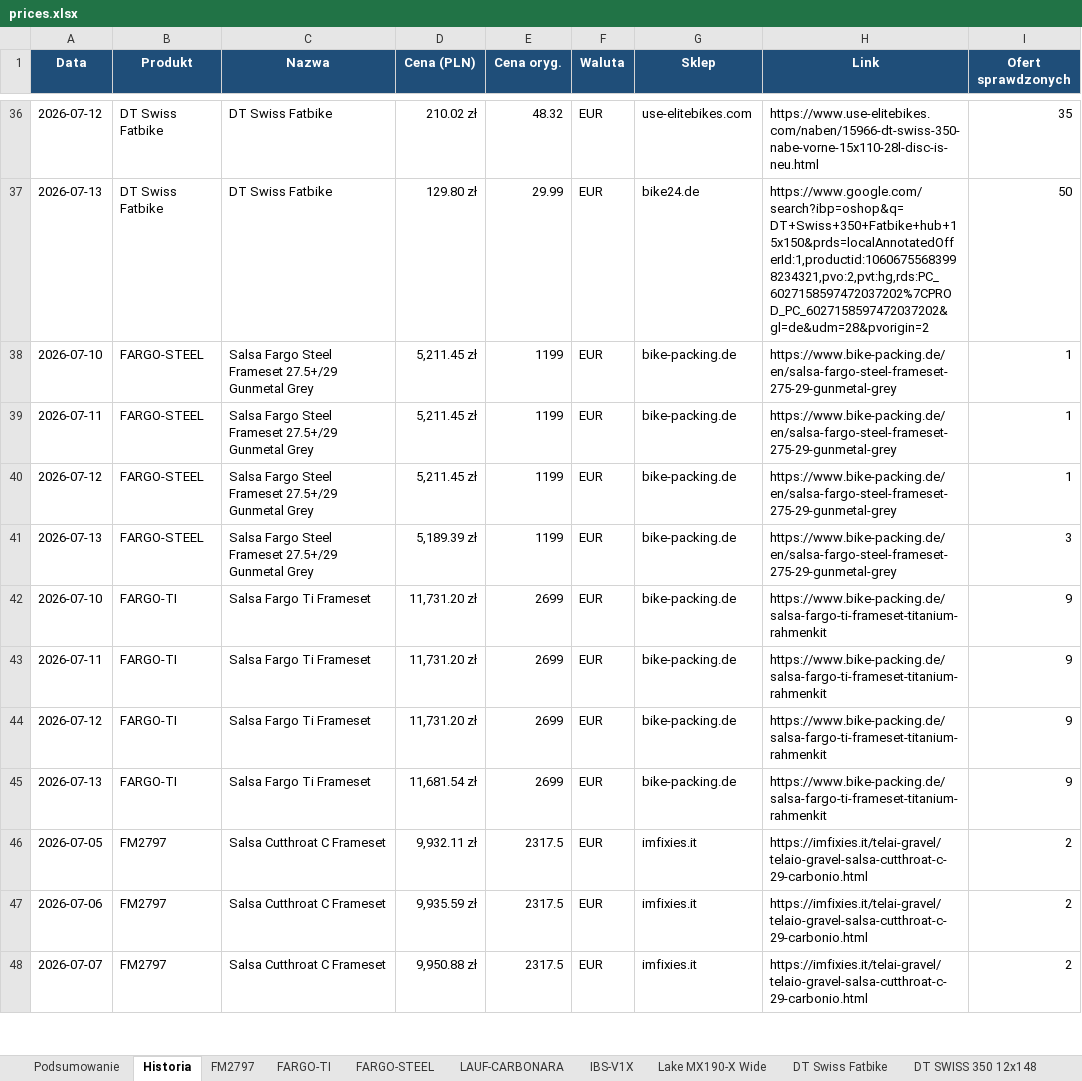
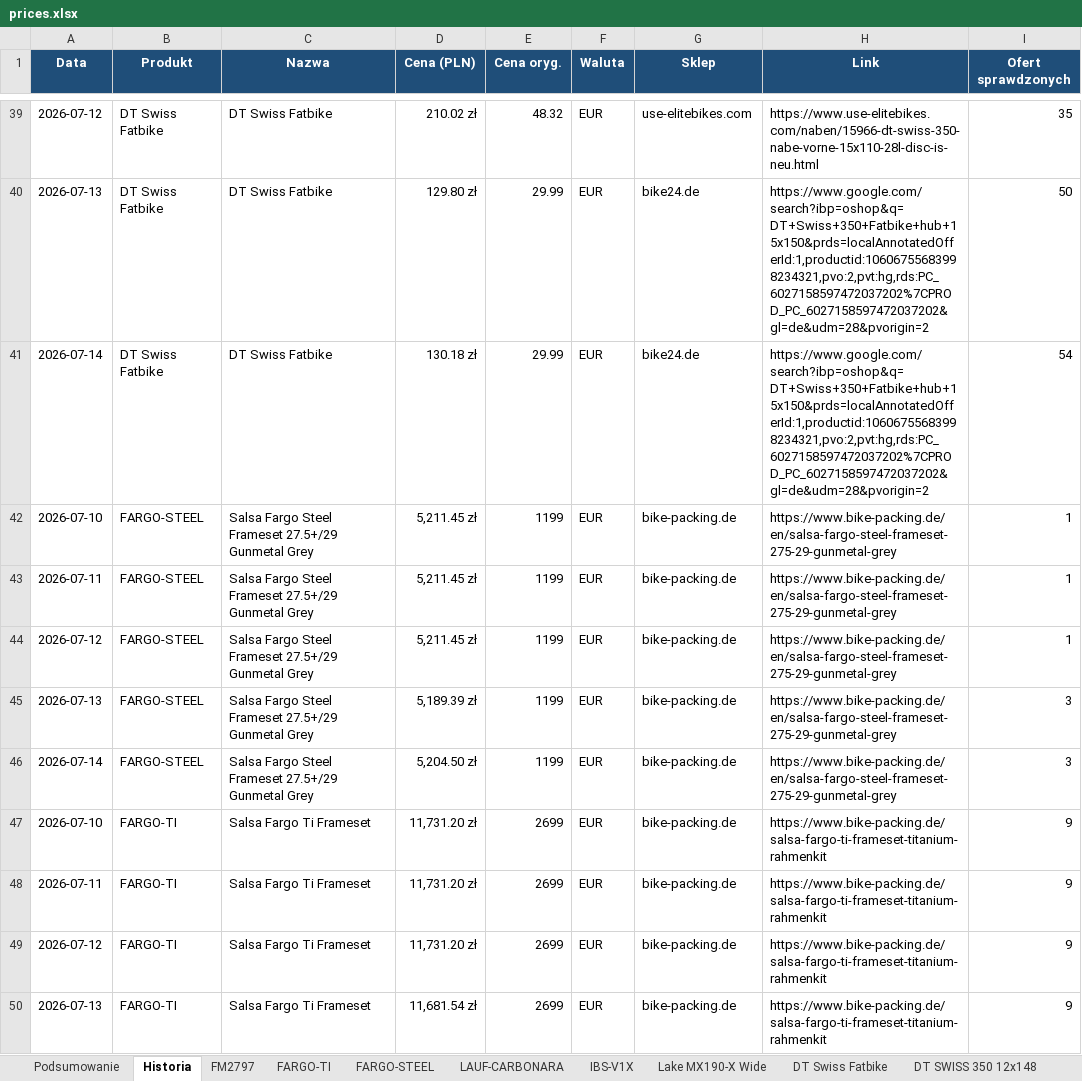
Before and after one commit to Wotjek/PriceChecker, an Excel workbook: output/prices.xlsx, sheet Historia, drawn as a sheet; only a part is shown, gaps mark what is left out; the shorter side is filled out with more unchanged rows; values as stored, in another font and other column widths than the file's, no borders; the diff covers the shown part only; the diff names each change by its address in the sheet, - before the commit and + after, or states it on an @@ line.

```diff
--- a/output/prices.xlsx (sheet Historia)
+++ b/output/prices.xlsx (sheet Historia)
+row 41: 2026-07-14 | DT Swiss Fatbike | DT Swiss Fatbike | 130.18 zł | 29.99 | EUR | bike24.de | https://www.google.com/search?ibp=oshop&q=DT+Swiss+350+Fatbike+hub+15x150&prds=localAnnotatedOfferId:1,productid:10606755683998234321,pvo:2,pvt:hg,rds:PC_6027158597472037202%7CPROD_PC_6027158597472037202&gl=de&udm=28&pvorigin=2 | 54
+row 46: 2026-07-14 | FARGO-STEEL | Salsa Fargo Steel Frameset 27.5+/29 Gunmetal Grey | 5,204.50 zł | 1199 | EUR | bike-packing.de | https://www.bike-packing.de/en/salsa-fargo-steel-frameset-275-29-gunmetal-grey | 3
```
Also changed, not shown: 14 added rows elsewhere in this sheet, sheet Podsumowanie, sheet SUPERLOGIC-ERGOMAX, sheet IBS-V1X, sheet FARGO-TI, sheet FARGO-STEEL, sheet Lake MX242, 11 more sheets, charts or pictures, 8 other files.
